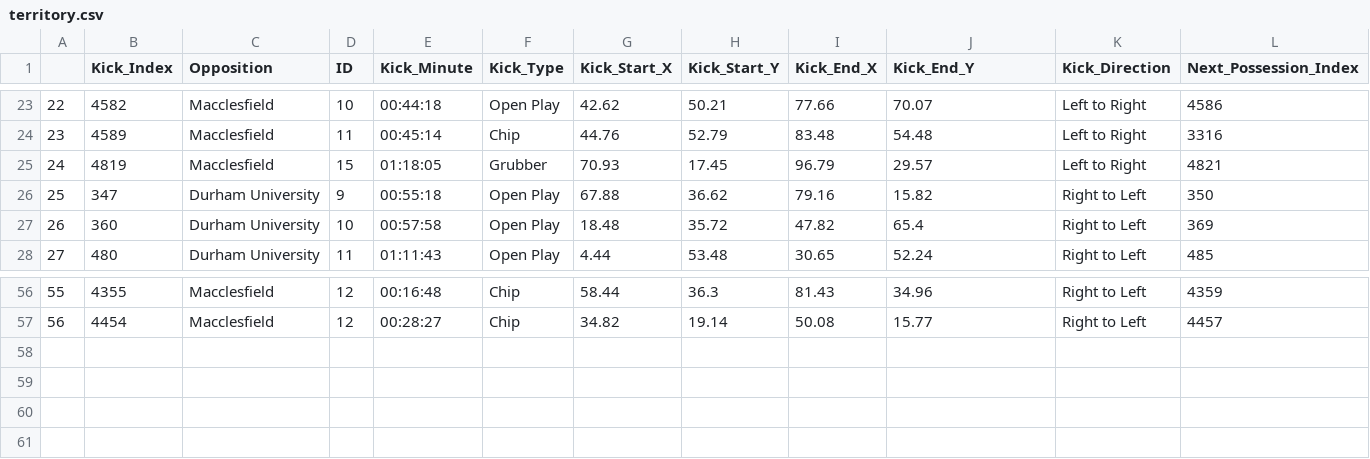
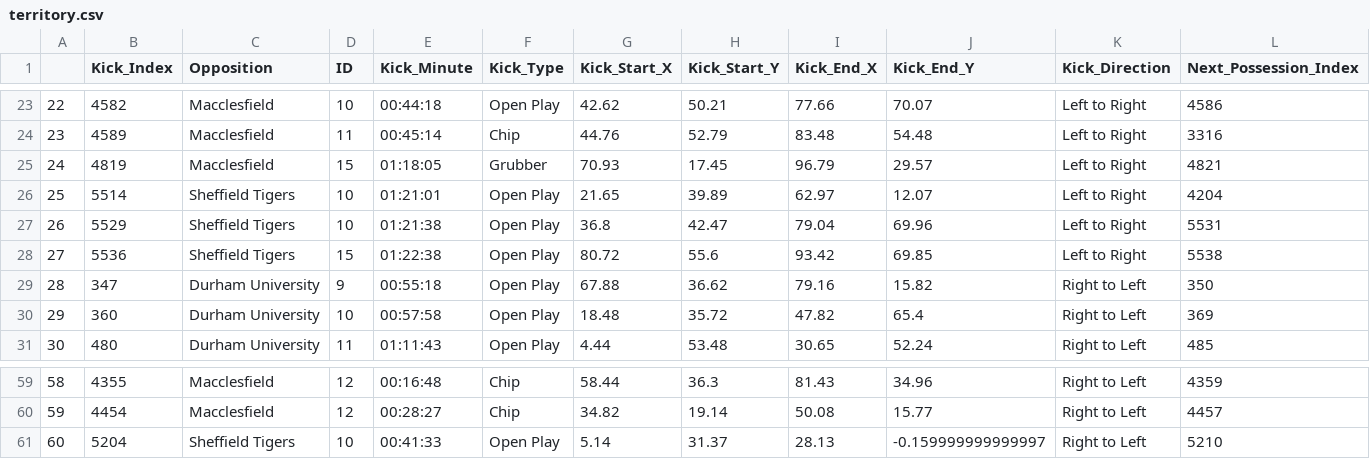
Before and after one commit to ConnorFewster/EI, a CSV file: territory.csv, drawn as a sheet; only a part is shown, gaps mark what is left out; addresses are those after the commit; rows hold the shown columns only; the diff names each change by its address in the sheet, - before the commit and + after, or states it on an @@ line.

```diff
--- a/territory.csv
+++ b/territory.csv
+row 26: 25 | 5514 | Sheffield Tigers | 10 | 01:21:01 | Open Play | 21.65 | 39.89 | 62.97 | 12.07 | Left to Right | 4204
+row 27: 26 | 5529 | Sheffield Tigers | 10 | 01:21:38 | Open Play | 36.8 | 42.47 | 79.04 | 69.96 | Left to Right | 5531
+row 28: 27 | 5536 | Sheffield Tigers | 15 | 01:22:38 | Open Play | 80.72 | 55.6 | 93.42 | 69.85 | Left to Right | 5538
@@ column A renumbered between rows 29 and 60 @@
+row 61: 60 | 5204 | Sheffield Tigers | 10 | 00:41:33 | Open Play | 5.14 | 31.37 | 28.13 | -0.159999999999997 | Right to Left | 5210
```
Also changed, not shown: BRUFC_LO_Predictions.csv, BRUFC_carry_types.csv, 6 other files.
